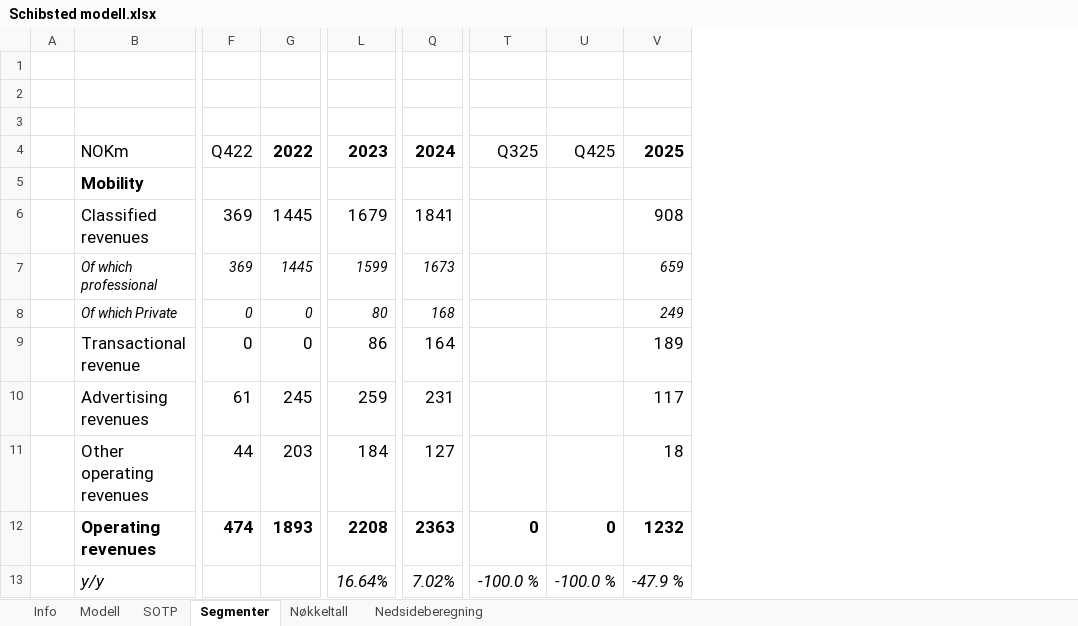
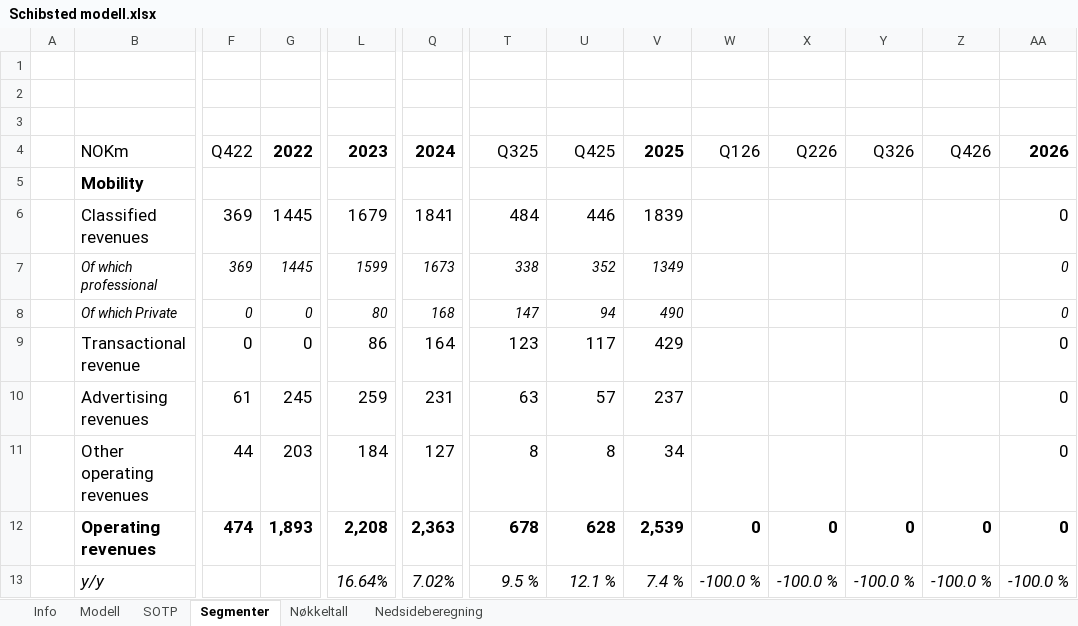
Before and after one commit to AugustHodt/Excel-modeller, an Excel workbook: Schibsted modell.xlsx, sheet Segmenter, drawn as a sheet; only a part is shown, gaps mark what is left out; values as stored, in another font and other column widths than the file's, no borders; the diff covers the shown part only; the diff names each change by its address in the sheet, - before the commit and + after, or states it on an @@ line.

```diff
--- a/Schibsted modell.xlsx (sheet Segmenter)
+++ b/Schibsted modell.xlsx (sheet Segmenter)
+column W (Q126), rows 12-13: 0 | -100.0 %
+column X (Q226), rows 12-13: 0 | -100.0 %
+column Y (Q326), rows 12-13: 0 | -100.0 %
+column Z (Q426), rows 12-13: 0 | -100.0 %
+column AA (2026), rows 6-13: 0 | 0 | 0 | 0 | 0 | 0 | 0 | -100.0 %
-T6 (Q325): (empty)
+T6 (Q325): 484
-U6 (Q425): (empty)
+U6 (Q425): 446
-V6 (2025): 908
+V6 (2025): 1839
-T7 (Q325): (empty)
+T7 (Q325): 338
-U7 (Q425): (empty)
+U7 (Q425): 352
-V7 (2025): 659
+V7 (2025): 1349
-T8 (Q325): (empty)
+T8 (Q325): 147
-U8 (Q425): (empty)
+U8 (Q425): 94
-V8 (2025): 249
+V8 (2025): 490
-T9 (Q325): (empty)
+T9 (Q325): 123
-U9 (Q425): (empty)
+U9 (Q425): 117
-V9 (2025): 189
+V9 (2025): 429
-T10 (Q325): (empty)
+T10 (Q325): 63
-U10 (Q425): (empty)
+U10 (Q425): 57
-V10 (2025): 117
+V10 (2025): 237
-T11 (Q325): (empty)
+T11 (Q325): 8
-U11 (Q425): (empty)
+U11 (Q425): 8
-V11 (2025): 18
+V11 (2025): 34
-G12 (2022): 1893
+G12 (2022): 1,893
-L12 (2023): 2208
+L12 (2023): 2,208
-Q12 (2024): 2363
+Q12 (2024): 2,363
-T12 (Q325): 0
+T12 (Q325): 678
-U12 (Q425): 0
+U12 (Q425): 628
-V12 (2025): 1232
+V12 (2025): 2,539
-T13 (Q325): -100.0 %
+T13 (Q325): 9.5 %
-U13 (Q425): -100.0 %
+U13 (Q425): 12.1 %
-V13 (2025): -47.9 %
+V13 (2025): 7.4 %
```
Also changed, not shown: 105 edited cells and cell formats elsewhere in this sheet, sheet Modell, sheet Nedsideberegning, sheet Nøkkeltall, sheet Info, charts or pictures.
